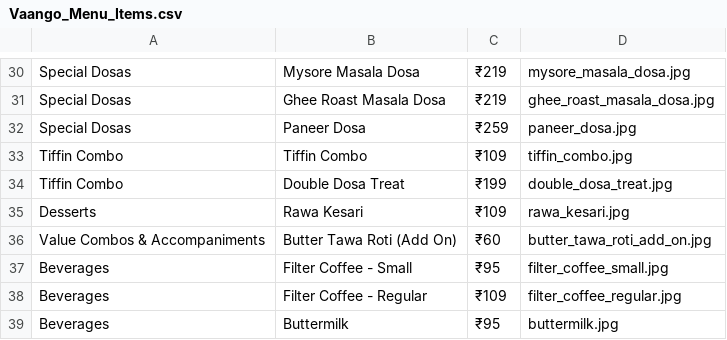
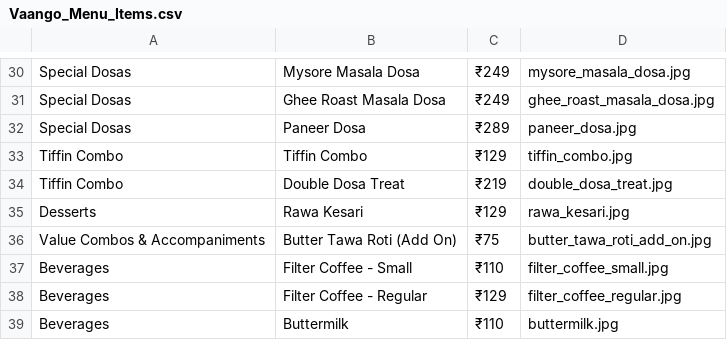
Before and after one commit to kushalchoudhary8949/food-street-, a CSV file: src/csv files/Vaango_Menu_Items.csv, drawn as a sheet; only a part is shown, gaps mark what is left out; the diff covers the shown part only; the diff names each change by its address in the sheet, - before the commit and + after, or states it on an @@ line.

```diff
--- a/src/csv files/Vaango_Menu_Items.csv
+++ b/src/csv files/Vaango_Menu_Items.csv
-C30:C31: ₹219
+C30:C31: ₹249
-C32: ₹259
+C32: ₹289
-C33: ₹109
+C33: ₹129
-C34: ₹199
+C34: ₹219
-C35: ₹109
+C35: ₹129
-C36: ₹60
+C36: ₹75
-C37: ₹95
+C37: ₹110
-C38: ₹109
+C38: ₹129
-C39: ₹95
+C39: ₹110
```
Also changed, not shown: 28 edited cells elsewhere in this file, src/csv files/Baskin_Robbins_Celebration_Cakes_Menu.csv, 1 other file.
